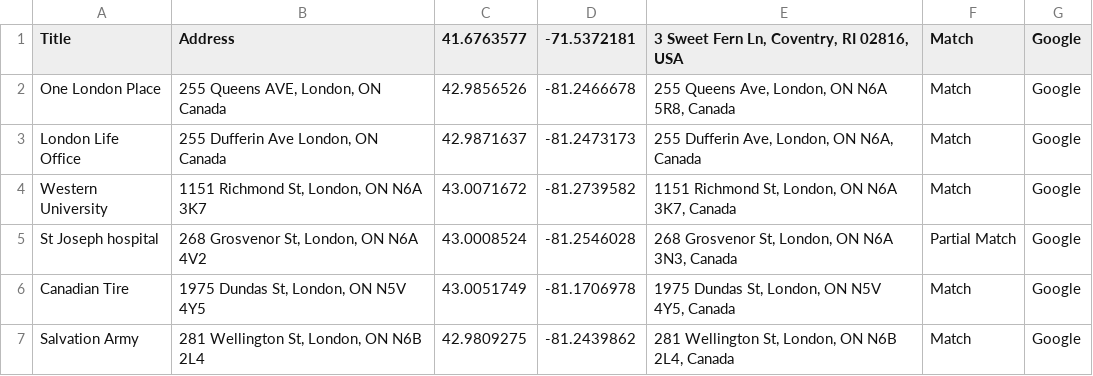
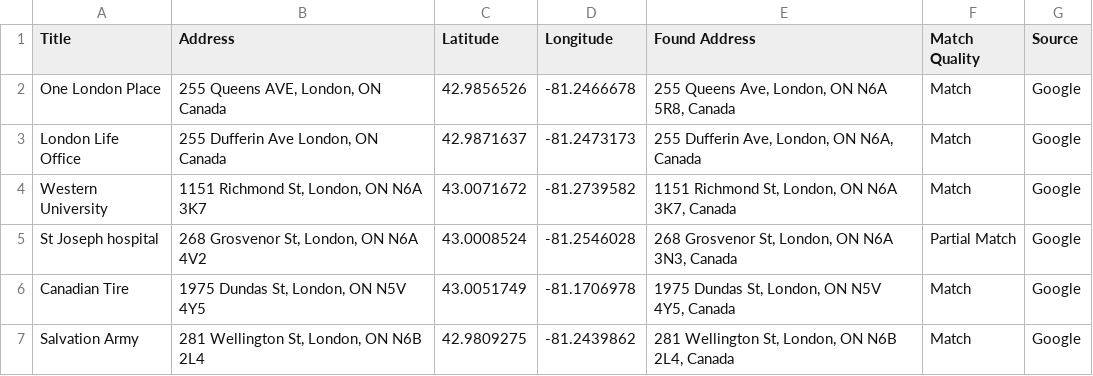
Before and after one commit to ibhola/leaflet-map-simple, a CSV file: data.csv, drawn as a sheet.

Commit message:
Add files via upload

```diff
--- a/data.csv
+++ b/data.csv
@@ -1,2 +1,2 @@
-Title,Address,41.6763577,-71.5372181,"3 Sweet Fern Ln, Coventry, RI 02816, USA",Match,Google
+Title,Address,Latitude,Longitude,Found Address,Match Quality,Source
 One London Place,"255 Queens AVE, London, ON Canada",42.9856526,-81.2466678,"255 Queens Ave, London, ON N6A 5R8, Canada",Match,Google
```
